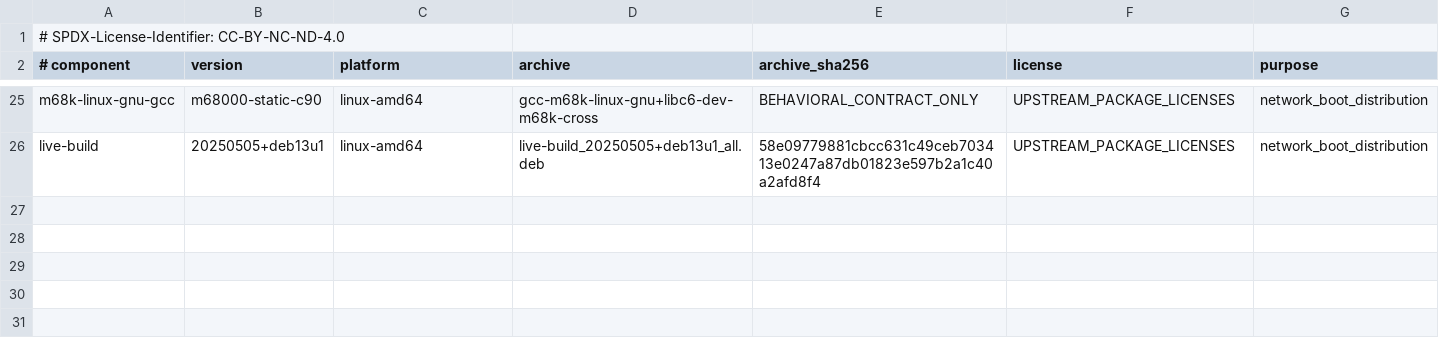
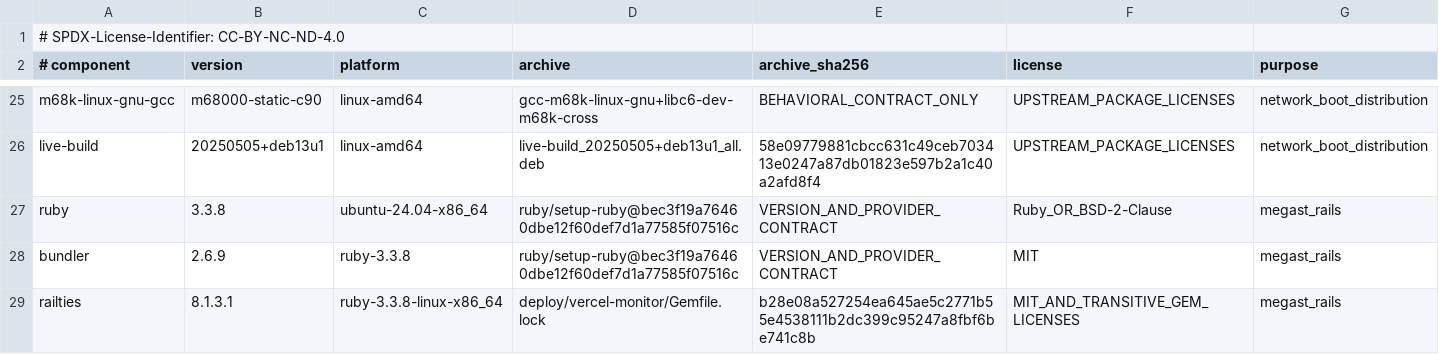
Before and after one commit to Goldkelch/qik-vrt, a TSV file: runtime/toolchains/TOOLCHAIN.lock.tsv, drawn as a sheet; only a part is shown, gaps mark what is left out.

Commit message:
feat(rails): admit real checksum-locked runtime through existing bootstrap and CI
Persist the unmodified Bundler 2.6.9/Ruby 3.3.8 lock derived in native run 34969076014; exact lock SHA256 b28e08a527254ea645ae5c2771b55e4538111b2dc399c95247a8fbf6be741c8b. Extend existing toolchain/cache coverage to 21 components, verify byte authorities, derive frozen gems with archive verification and rollback, and require installed-byte readback before both real suites. Test-only random SECRET_KEY_BASE enables production-mode smoke without a production fallback. Add real WEBrick-to-Rails smoke and 23 local control/cache regressions. CI now checks out the literal subject and uses the existing bootstrap; temporary resolver job retired.

All implementation blobs have been matched to prepared source bytes; 23 local control/cache tests and syntax gates passed. These are not final-head Ruby/Rails or repository P2. Canonical integrity regeneration and fresh native tests are required. Concurrent PR #1095 successor 457e11a6 is not overwritten: this commit stays on the existing isolated repair branch until scope reconciliation. No Main, review, deployment, publication, original archive or EFFECT_ACK_DONE claim.

Human architecture/request: Ingolf Lohmann. Implementation and diagnostic continuation: ChatGPT. Predecessor evidence transfer=false.

```diff
--- a/runtime/toolchains/TOOLCHAIN.lock.tsv
+++ b/runtime/toolchains/TOOLCHAIN.lock.tsv
@@ -26 +26,4 @@ m68k-linux-gnu-gcc	m68000-static-c90	linux-amd64	gcc-m68k-linux-gnu+libc6-dev-m6
 live-build	20250505+deb13u1	linux-amd64	live-build_20250505+deb13u1_all.deb	58e09779881cbcc631c49ceb703413e0247a87db01823e597b2a1c40a2afd8f4	UPSTREAM_PACKAGE_LICENSES	network_boot_distribution
+ruby	3.3.8	ubuntu-24.04-x86_64	ruby/setup-ruby@bec3f19a76460dbe12f60def7d1a77585f07516c	VERSION_AND_PROVIDER_CONTRACT	Ruby_OR_BSD-2-Clause	megast_rails
+bundler	2.6.9	ruby-3.3.8	ruby/setup-ruby@bec3f19a76460dbe12f60def7d1a77585f07516c	VERSION_AND_PROVIDER_CONTRACT	MIT	megast_rails
+railties	8.1.3.1	ruby-3.3.8-linux-x86_64	deploy/vercel-monitor/Gemfile.lock	b28e08a527254ea645ae5c2771b55e4538111b2dc399c95247a8fbf6be741c8b	MIT_AND_TRANSITIVE_GEM_LICENSES	megast_rails
```
Also changed, not shown: 12 other files.
